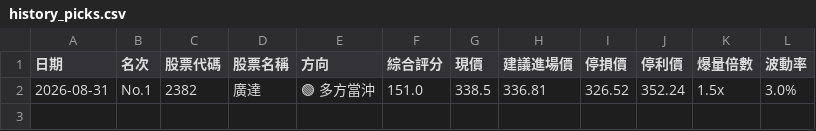
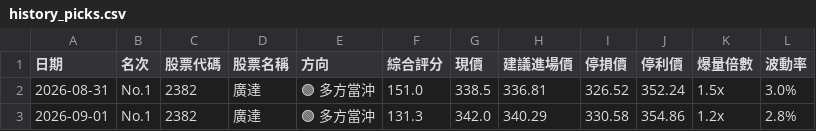
Before and after one commit to luyach69-cyber/Show-me-the-money, a CSV file: history_picks.csv, drawn as a sheet.

```diff
--- a/history_picks.csv
+++ b/history_picks.csv
@@ -2 +2,2 @@
 2026-08-31,No.1,2382,廣達,🟢 多方當沖,151.0,338.5,336.81,326.52,352.24,1.5x,3.0%
+2026-09-01,No.1,2382,廣達,🟢 多方當沖,131.3,342.0,340.29,330.58,354.86,1.2x,2.8%
```
